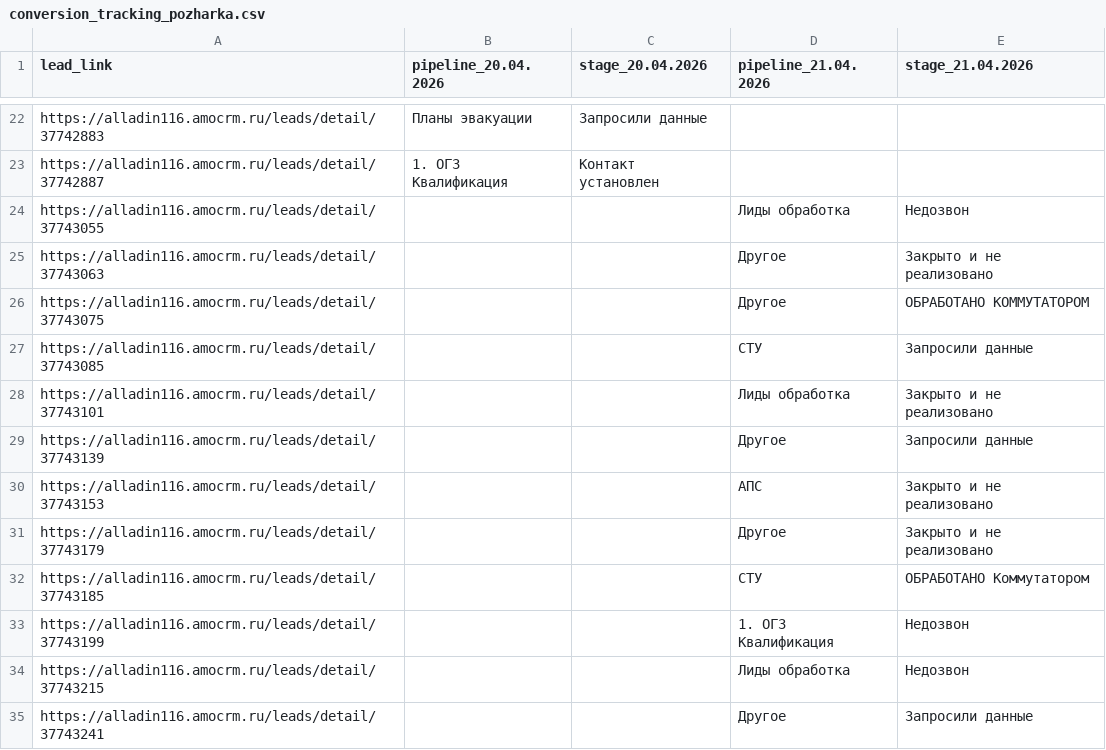
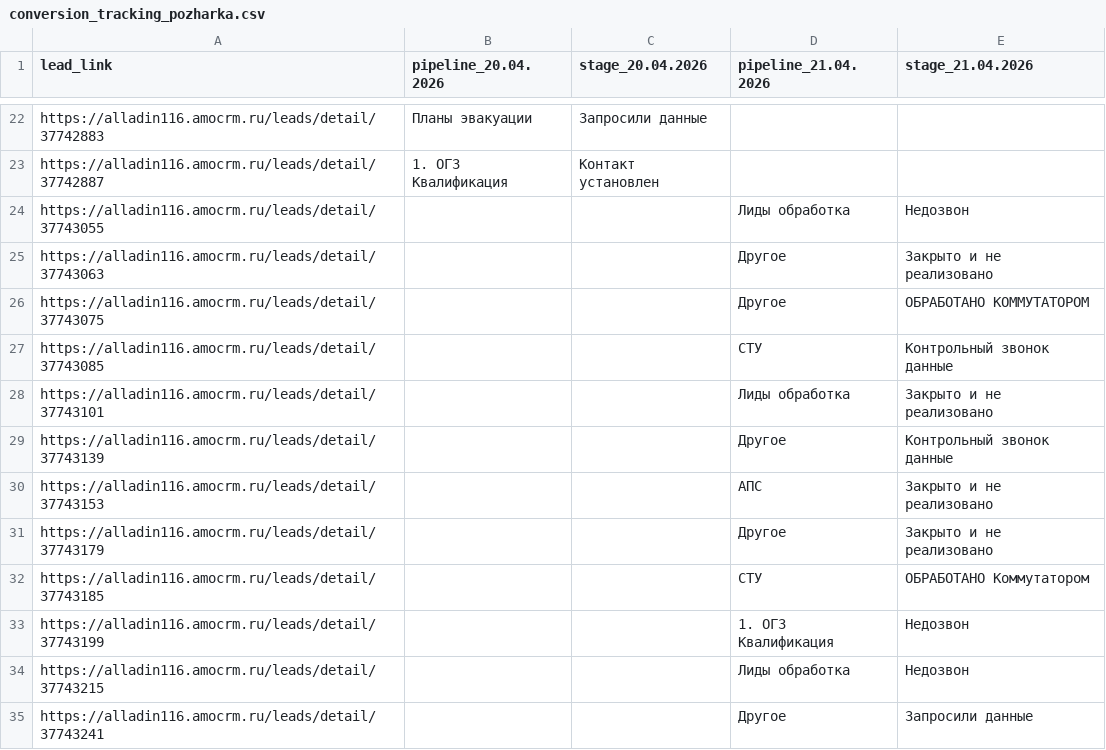
Before and after one commit to sovarovskiy/okk_orientir, a CSV file: conversion_tracking_pozharka.csv, drawn as a sheet; only a part is shown, gaps mark what is left out.

Commit message:
Update conversion tracking Пожарка: 2026-04-22 14:08:37

```diff
--- a/conversion_tracking_pozharka.csv
+++ b/conversion_tracking_pozharka.csv
@@ -26,5 +26,5 @@ https://alladin116.amocrm.ru/leads/detail/37743063;;;Другое;Закрыто
 https://alladin116.amocrm.ru/leads/detail/37743075;;;Другое;ОБРАБОТАНО КОММУТАТОРОМ
-https://alladin116.amocrm.ru/leads/detail/37743085;;;СТУ;Запросили данные
+https://alladin116.amocrm.ru/leads/detail/37743085;;;СТУ;Контрольный звонок данные
 https://alladin116.amocrm.ru/leads/detail/37743101;;;Лиды обработка;Закрыто и не реализовано
-https://alladin116.amocrm.ru/leads/detail/37743139;;;Другое;Запросили данные
+https://alladin116.amocrm.ru/leads/detail/37743139;;;Другое;Контрольный звонок данные
 https://alladin116.amocrm.ru/leads/detail/37743153;;;АПС;Закрыто и не реализовано
```
